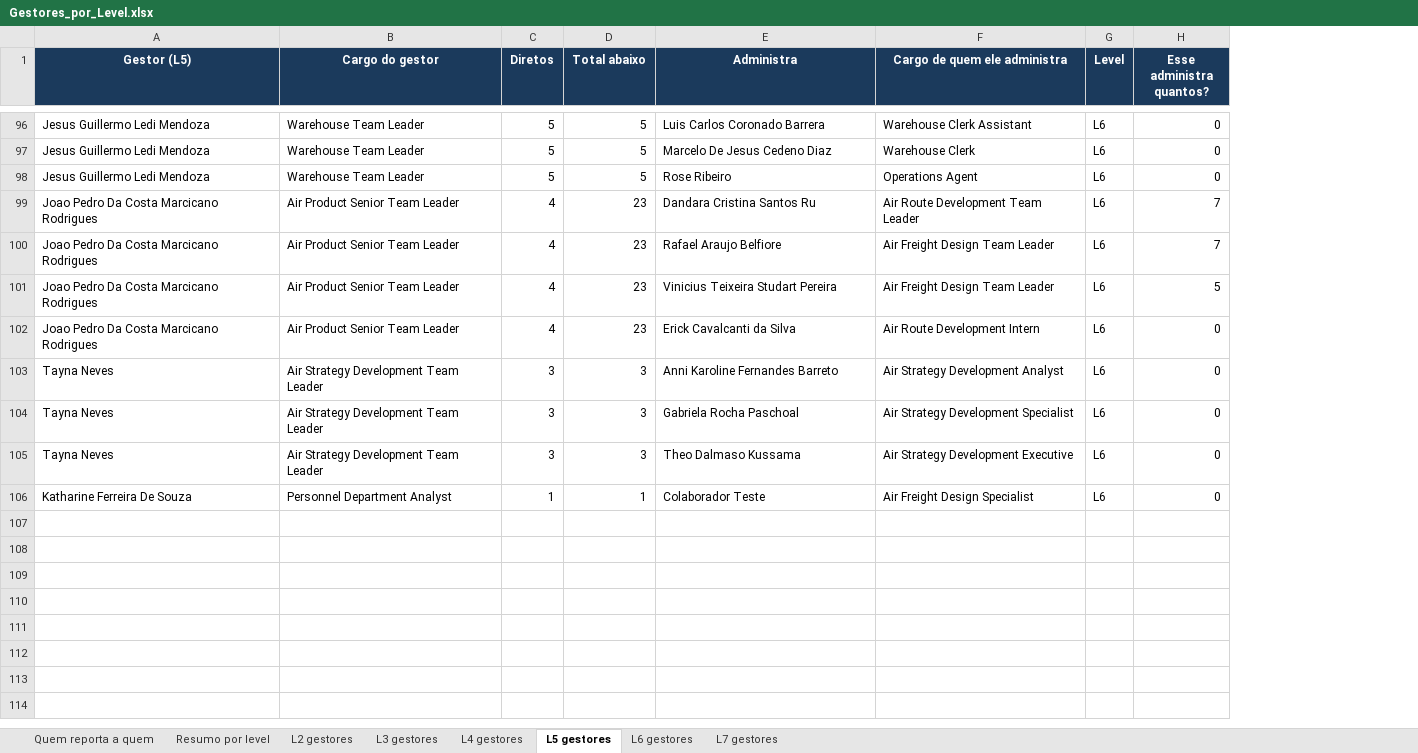
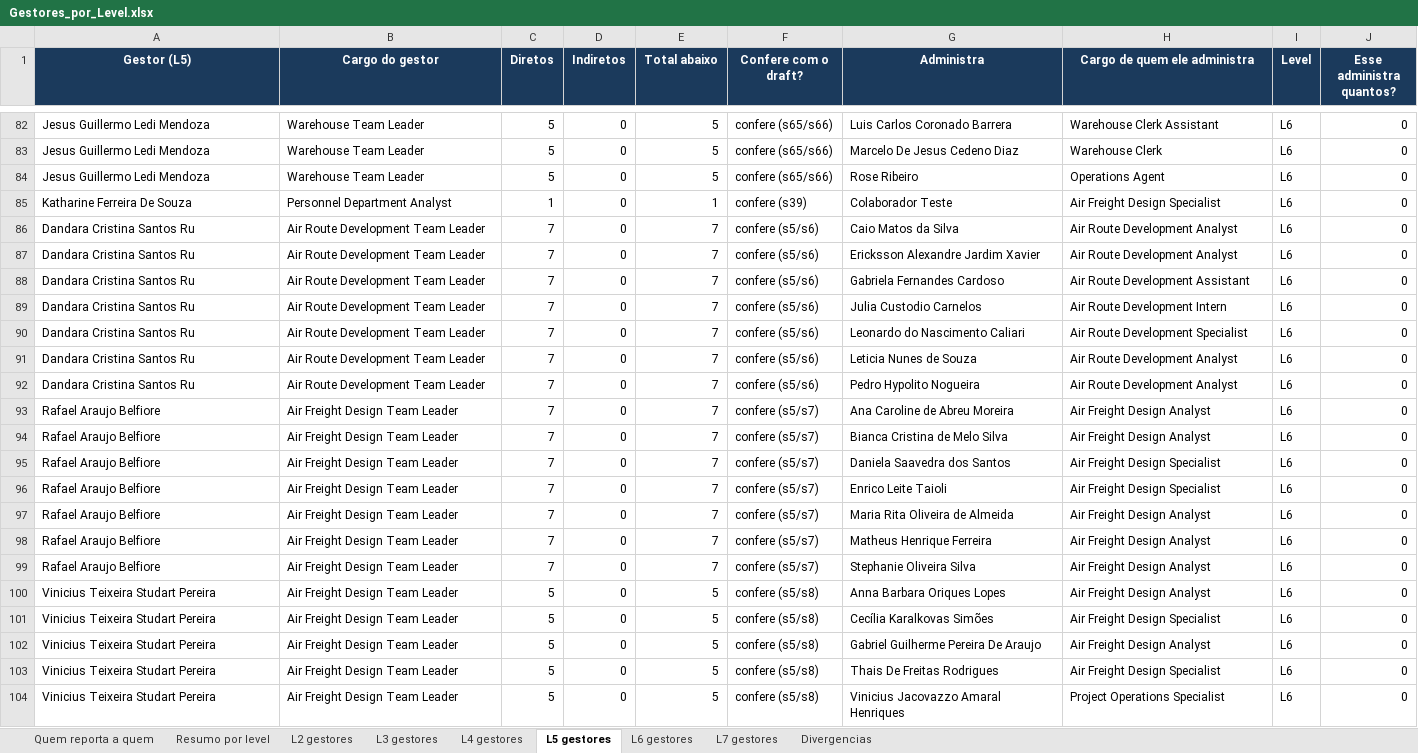
Before and after one commit to suzetemirandasilva5601-cpu/K, an Excel workbook: estrutura/Gestores_por_Level.xlsx, sheet L5 gestores, drawn as a sheet; only a part is shown, gaps mark what is left out; values as stored, in another font and other column widths than the file's, no borders; removed rows and columns are numbered as before the commit, all else as after; the diff covers the shown part only; the diff names each change by its address in the sheet, - before the commit and + after, or states it on an @@ line.

Commit message:
Corrige o topo: CEO administra 8, com Produto Aereo e Maritimo
Conferencia refeita nas 65 imagens do draft, uma por uma.

Correcao principal: as duas caixas azuis na linha do CEO (slides 2, 15,
22, 27, 35, 41 e 44) sao parte da estrutura, nao uma proposta. O draft
tambem risca com X as caixas de Filipe Teixeira Sampaio e Filipe Carneiro
De Oliveira no organograma do COO. Os dois sinais juntos significam que
Produto Aereo e Produto Maritimo reportam ao CEO: 8 diretos, nao 6.
O COO cai de 202 para 154 pessoas e 46 pessoas mudam de level.

Achei os X mapeando as coordenadas das linhas do PowerPoint sobre os
pixels de cada imagem e recortando a regiao para conferir. Sao 5 caixas
riscadas: os dois Produtos, Magno Bezerra Rocha, Gabriella De Melo
Pereira e Pamela Iris Gregorio Ibarra. As tres ultimas nao tem caixa de
destino no deck e ficaram marcadas com o slide e a posicao.

Estrutura da planilha de gestores restaurada: Quem reporta a quem,
Resumo por level e uma aba por level, mais UMA aba nova 'Divergencias'
com as 397 linhas da comparacao contra o DRE e a folha, cada uma com a
causa. Cross_Check.xlsx e Cross_Check_Organograma.md foram removidos e
seu conteudo foi para a aba nova e para o METODOLOGIA.md.

METODOLOGIA.md documenta os 12 passos, incluindo a troca do casamento de
nomes greedy por atribuicao pelo melhor score global, que era a causa de
falsos positivos como a Pamela aparecendo fora do organograma.

```diff
--- a/estrutura/Gestores_por_Level.xlsx (sheet L5 gestores)
+++ b/estrutura/Gestores_por_Level.xlsx (sheet L5 gestores)
+sheet tab: Divergencias
+column D (Indiretos), rows 82-85: all 0
+column F (Confere com o draft?), rows 82-85: confere (s65/s66) | confere (s65/s66) | confere (s65/s66) | confere (s39)
-row 99: Joao Pedro Da Costa Marcicano Rodrigues | Air Product Senior Team Leader | 4 | 23 | Dandara Cristina Santos Ru | Air Route Development Team Leader | L6 | 7
-row 100: Joao Pedro Da Costa Marcicano Rodrigues | Air Product Senior Team Leader | 4 | 23 | Rafael Araujo Belfiore | Air Freight Design Team Leader | L6 | 7
-row 101: Joao Pedro Da Costa Marcicano Rodrigues | Air Product Senior Team Leader | 4 | 23 | Vinicius Teixeira Studart Pereira | Air Freight Design Team Leader | L6 | 5
-row 102: Joao Pedro Da Costa Marcicano Rodrigues | Air Product Senior Team Leader | 4 | 23 | Erick Cavalcanti da Silva | Air Route Development Intern | L6 | 0
-row 103: Tayna Neves | Air Strategy Development Team Leader | 3 | 3 | Anni Karoline Fernandes Barreto | Air Strategy Development Analyst | L6 | 0
-row 104: Tayna Neves | Air Strategy Development Team Leader | 3 | 3 | Gabriela Rocha Paschoal | Air Strategy Development Specialist | L6 | 0
-row 105: Tayna Neves | Air Strategy Development Team Leader | 3 | 3 | Theo Dalmaso Kussama | Air Strategy Development Executive | L6 | 0
+row 86: Dandara Cristina Santos Ru | Air Route Development Team Leader | 7 | 0 | 7 | confere (s5/s6) | Caio Matos da Silva | Air Route Development Analyst | L6 | 0
+row 87: Dandara Cristina Santos Ru | Air Route Development Team Leader | 7 | 0 | 7 | confere (s5/s6) | Ericksson Alexandre Jardim Xavier | Air Route Development Analyst | L6 | 0
+row 88: Dandara Cristina Santos Ru | Air Route Development Team Leader | 7 | 0 | 7 | confere (s5/s6) | Gabriela Fernandes Cardoso | Air Route Development Assistant | L6 | 0
+row 89: Dandara Cristina Santos Ru | Air Route Development Team Leader | 7 | 0 | 7 | confere (s5/s6) | Julia Custodio Carnelos | Air Route Development Intern | L6 | 0
+row 90: Dandara Cristina Santos Ru | Air Route Development Team Leader | 7 | 0 | 7 | confere (s5/s6) | Leonardo do Nascimento Caliari | Air Route Development Specialist | L6 | 0
+row 91: Dandara Cristina Santos Ru | Air Route Development Team Leader | 7 | 0 | 7 | confere (s5/s6) | Leticia Nunes de Souza | Air Route Development Analyst | L6 | 0
+row 92: Dandara Cristina Santos Ru | Air Route Development Team Leader | 7 | 0 | 7 | confere (s5/s6) | Pedro Hypolito Nogueira | Air Route Development Analyst | L6 | 0
+row 93: Rafael Araujo Belfiore | Air Freight Design Team Leader | 7 | 0 | 7 | confere (s5/s7) | Ana Caroline de Abreu Moreira | Air Freight Design Analyst | L6 | 0
+row 94: Rafael Araujo Belfiore | Air Freight Design Team Leader | 7 | 0 | 7 | confere (s5/s7) | Bianca Cristina de Melo Silva | Air Freight Design Analyst | L6 | 0
+row 95: Rafael Araujo Belfiore | Air Freight Design Team Leader | 7 | 0 | 7 | confere (s5/s7) | Daniela Saavedra dos Santos | Air Freight Design Specialist | L6 | 0
+row 96: Rafael Araujo Belfiore | Air Freight Design Team Leader | 7 | 0 | 7 | confere (s5/s7) | Enrico Leite Taioli | Air Freight Design Specialist | L6 | 0
+row 97: Rafael Araujo Belfiore | Air Freight Design Team Leader | 7 | 0 | 7 | confere (s5/s7) | Maria Rita Oliveira de Almeida | Air Freight Design Analyst | L6 | 0
+row 98: Rafael Araujo Belfiore | Air Freight Design Team Leader | 7 | 0 | 7 | confere (s5/s7) | Matheus Henrique Ferreira | Air Freight Design Analyst | L6 | 0
+row 99: Rafael Araujo Belfiore | Air Freight Design Team Leader | 7 | 0 | 7 | confere (s5/s7) | Stephanie Oliveira Silva | Air Freight Design Analyst | L6 | 0
+row 100: Vinicius Teixeira Studart Pereira | Air Freight Design Team Leader | 5 | 0 | 5 | confere (s5/s8) | Anna Barbara Oriques Lopes | Air Freight Design Analyst | L6 | 0
+row 101: Vinicius Teixeira Studart Pereira | Air Freight Design Team Leader | 5 | 0 | 5 | confere (s5/s8) | Cecília Karalkovas Simões | Air Freight Design Specialist | L6 | 0
+row 102: Vinicius Teixeira Studart Pereira | Air Freight Design Team Leader | 5 | 0 | 5 | confere (s5/s8) | Gabriel Guilherme Pereira De Araujo | Air Freight Design Analyst | L6 | 0
+row 103: Vinicius Teixeira Studart Pereira | Air Freight Design Team Leader | 5 | 0 | 5 | confere (s5/s8) | Thais De Freitas Rodrigues | Air Freight Design Specialist | L6 | 0
+row 104: Vinicius Teixeira Studart Pereira | Air Freight Design Team Leader | 5 | 0 | 5 | confere (s5/s8) | Vinicius Jacovazzo Amaral Henriques | Project Operations Specialist | L6 | 0
```
Also changed, not shown: 14 removed rows elsewhere in this sheet, sheet Quem reporta a quem, sheet L4 gestores, sheet L6 gestores, sheet L3 gestores, sheet Resumo por level, sheet L2 gestores, 1 more sheet, 6 other files.
